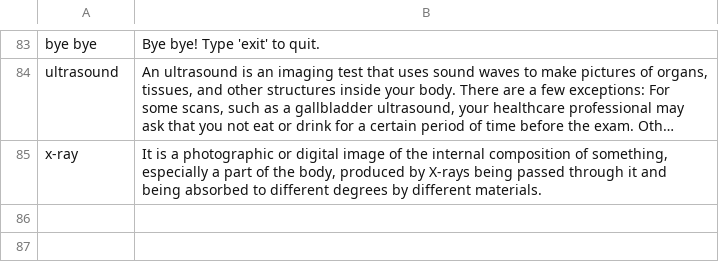
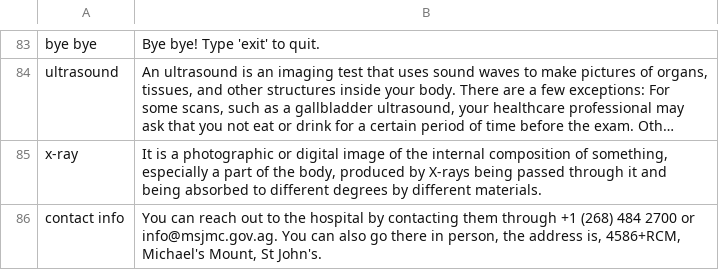
Before and after one commit to maaji77/mine, a CSV file: official_ chatbot.csv, drawn as a sheet; only a part is shown, gaps mark what is left out; long unchanged cells end in …; the diff names each change by its address in the sheet, - before the commit and + after, or states it on an @@ line.

Commit message:
Update official_ chatbot.csv

```diff
--- a/official_ chatbot.csv
+++ b/official_ chatbot.csv
+row 86: contact info | You can reach out to the hospital by contacting them through +1 (268) 484 2700 or info@msjmc.gov.ag. You can also go there in person, the address is, 4586+RCM, Michael's Mount, St John's.
```
